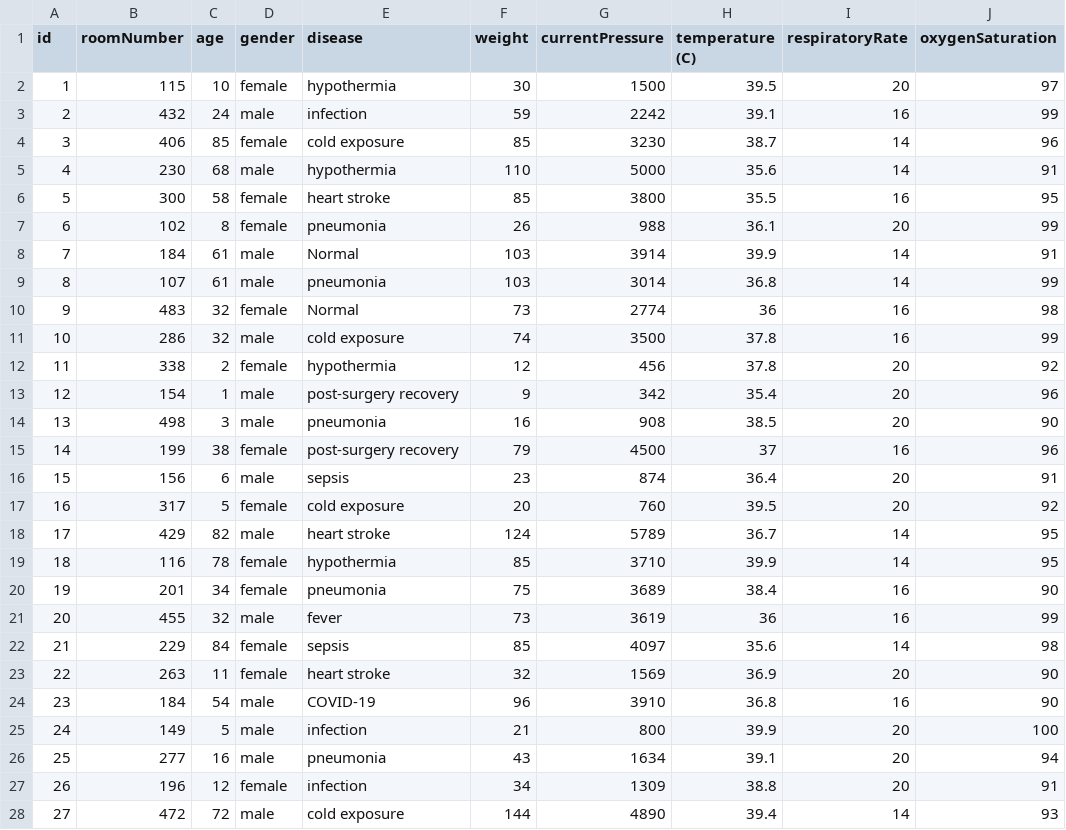
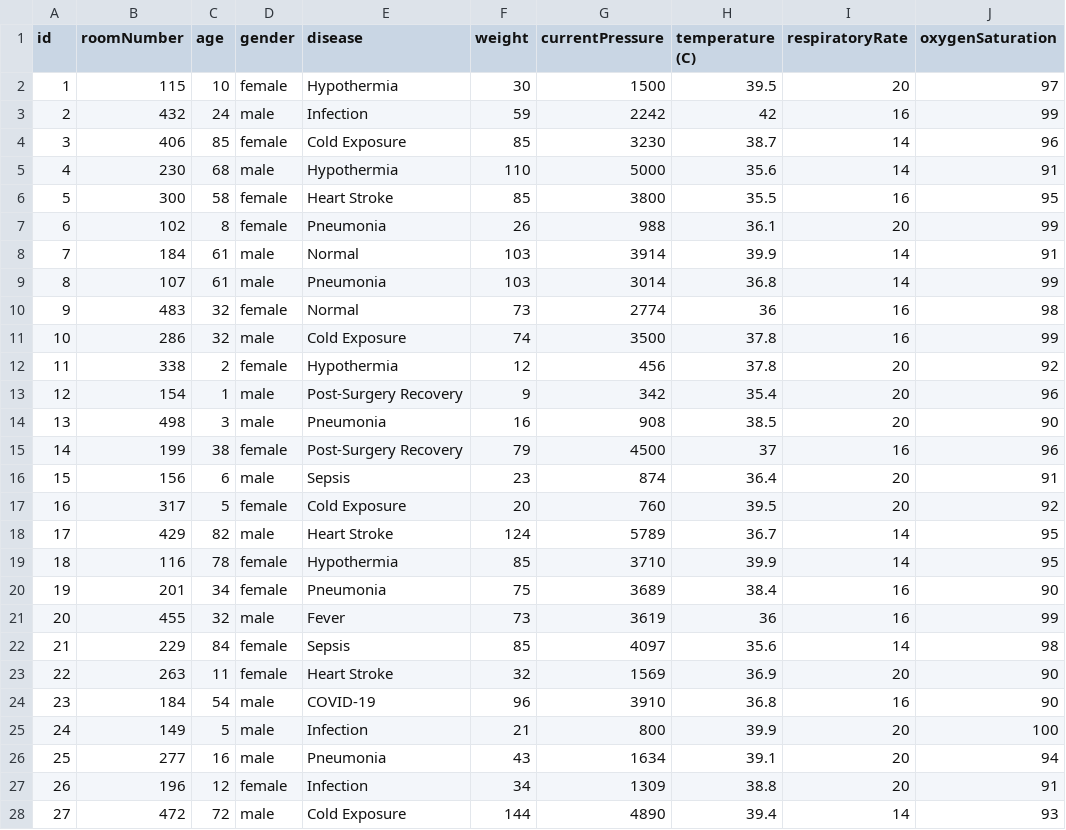
Before and after one commit to AnonimGuest/Project_3_Section1_Group3_Patient_System, a CSV file: Patient_System/Patient_data.csv, drawn as a sheet; only a part is shown; the diff covers the shown part only; the diff names each change by its address in the sheet, - before the commit and + after, or states it on an @@ line.

```diff
--- a/Patient_System/Patient_data.csv
+++ b/Patient_System/Patient_data.csv
-E2 (disease): hypothermia
+E2 (disease): Hypothermia
-E3 (disease): infection
+E3 (disease): Infection
-H3 (temperature (C)): 39.1
+H3 (temperature (C)): 42
-E4 (disease): cold exposure
+E4 (disease): Cold Exposure
-E5 (disease): hypothermia
+E5 (disease): Hypothermia
-E6 (disease): heart stroke
+E6 (disease): Heart Stroke
-E7 (disease): pneumonia
+E7 (disease): Pneumonia
-E9 (disease): pneumonia
+E9 (disease): Pneumonia
-E11 (disease): cold exposure
+E11 (disease): Cold Exposure
-E12 (disease): hypothermia
+E12 (disease): Hypothermia
-E13 (disease): post-surgery recovery
+E13 (disease): Post-Surgery Recovery
-E14 (disease): pneumonia
+E14 (disease): Pneumonia
-E15 (disease): post-surgery recovery
+E15 (disease): Post-Surgery Recovery
-E16 (disease): sepsis
+E16 (disease): Sepsis
-E17 (disease): cold exposure
+E17 (disease): Cold Exposure
-E18 (disease): heart stroke
+E18 (disease): Heart Stroke
-E19 (disease): hypothermia
+E19 (disease): Hypothermia
-E20 (disease): pneumonia
+E20 (disease): Pneumonia
-E21 (disease): fever
+E21 (disease): Fever
-E22 (disease): sepsis
+E22 (disease): Sepsis
-E23 (disease): heart stroke
+E23 (disease): Heart Stroke
-E25 (disease): infection
+E25 (disease): Infection
-E26 (disease): pneumonia
+E26 (disease): Pneumonia
-E27 (disease): infection
+E27 (disease): Infection
-E28 (disease): cold exposure
+E28 (disease): Cold Exposure
```
Also changed, not shown: 18 edited cells elsewhere in this file, Patient_System/Bed_Temperature.csv, 9 other files.
